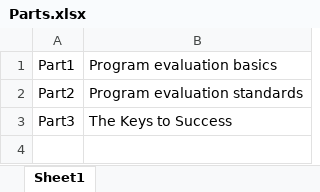
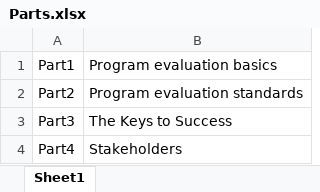
Before and after one commit to BiyingZhou/program-evaluation-glossary, an Excel workbook: Parts.xlsx, sheet Sheet1, drawn as a sheet; values as stored, in another font and other column widths than the file's, no borders; conditional formats not drawn; the diff names each change by its address in the sheet, - before the commit and + after, or states it on an @@ line.

Commit message:
add part 4

```diff
--- a/Parts.xlsx (sheet Sheet1)
+++ b/Parts.xlsx (sheet Sheet1)
+row 4: Part4 | Stakeholders
```
Also changed, not shown: 5 other files.
